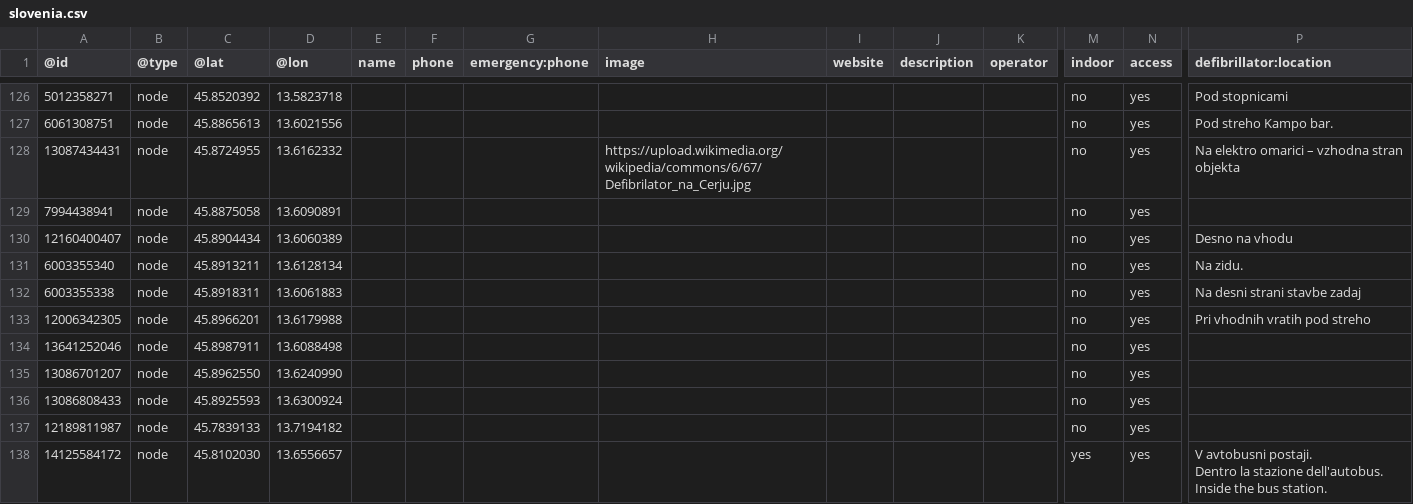
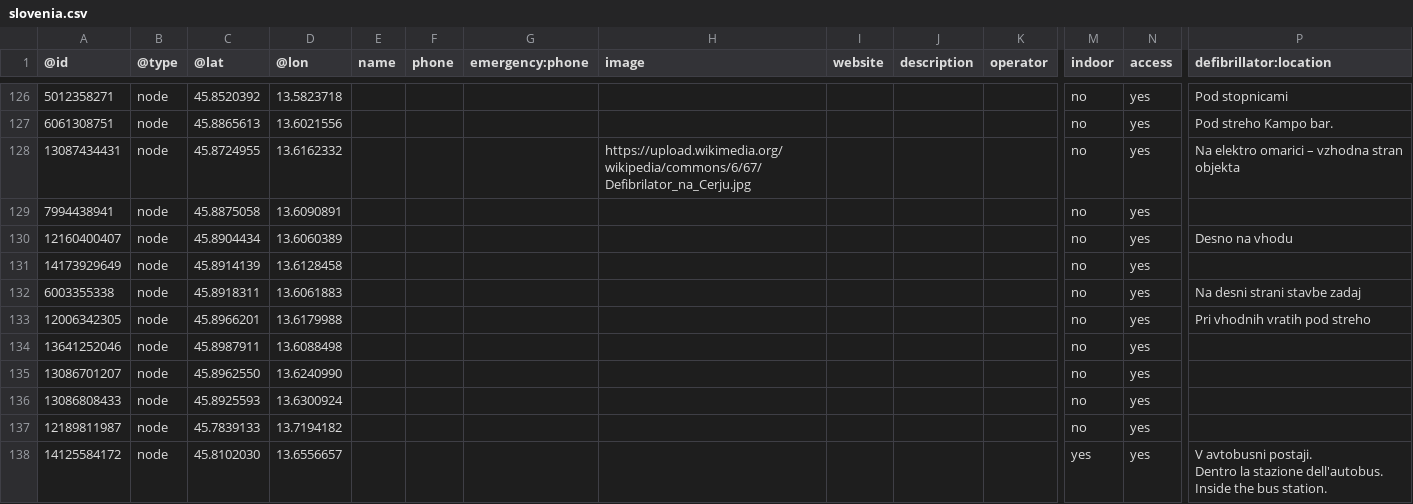
Before and after one commit to sledilnik/aed-data, a CSV file: sources/openstreetmap.org/slovenia.csv, drawn as a sheet; only a part is shown, gaps mark what is left out; removed rows and columns are numbered as before the commit, all else as after; rows hold the shown columns only; the diff names each change by its address in the sheet, - before the commit and + after, or states it on an @@ line.

```diff
--- a/sources/openstreetmap.org/slovenia.csv
+++ b/sources/openstreetmap.org/slovenia.csv
-row 131: 6003355340 | node | 45.8913211 | 13.6128134 |  |  |  |  |  |  |  | no | yes | Na zidu.
+row 131: 14173929649 | node | 45.8914139 | 13.6128458 |  |  |  |  |  |  |  | no | yes
```
